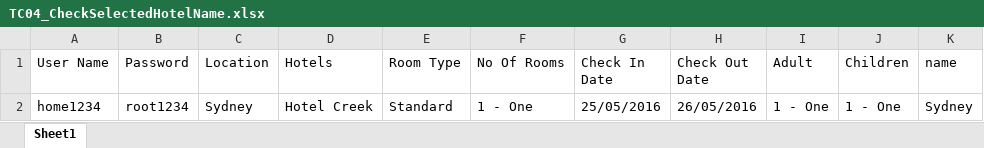
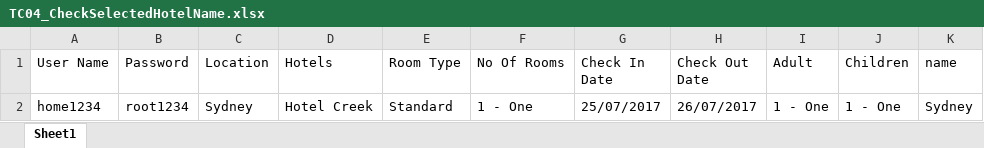
Before and after one commit to Udhayamca/Adactin, an Excel workbook: data/TC04_CheckSelectedHotelName.xlsx, sheet Sheet1, drawn as a sheet; values as stored, in another font and other column widths than the file's, no borders; the diff names each change by its address in the sheet, - before the commit and + after, or states it on an @@ line.

```diff
--- a/data/TC04_CheckSelectedHotelName.xlsx (sheet Sheet1)
+++ b/data/TC04_CheckSelectedHotelName.xlsx (sheet Sheet1)
-G2 (Check In Date): 25/05/2016
+G2 (Check In Date): 25/07/2017
-H2 (Check Out Date): 26/05/2016
+H2 (Check Out Date): 26/07/2017
```
Also changed, not shown: data/TC03_checkindate.xlsx, data/TC05_VerifyCheckinCheckoutDate.xlsx, 18 other files.
